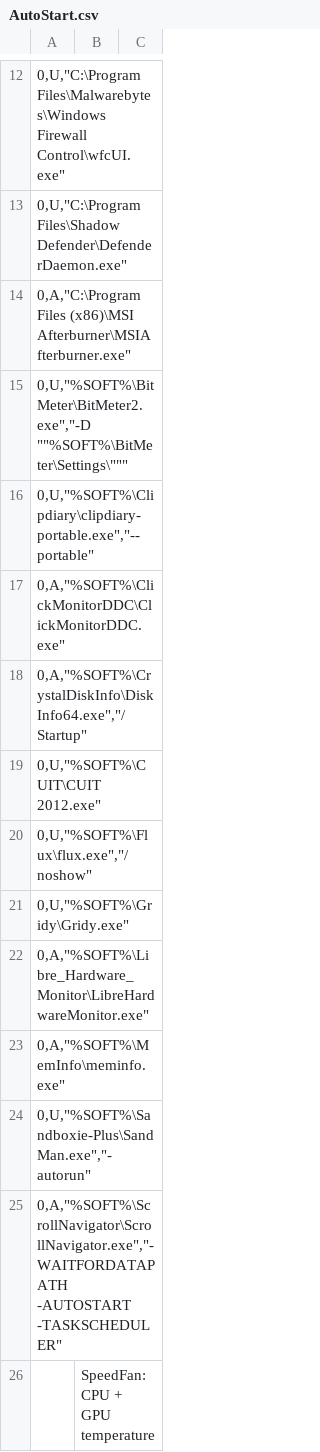
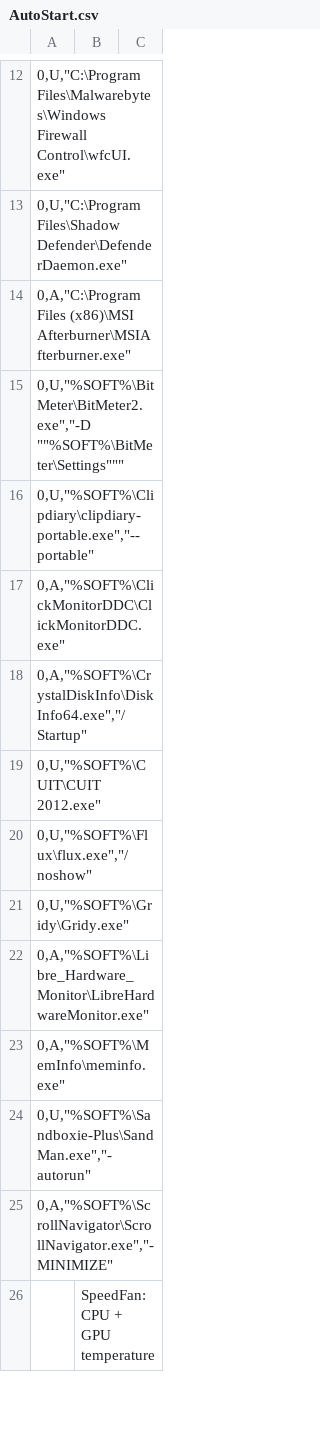
Before and after one commit to kyklish/AutoHotkeyScripts, a CSV file: AutoStart.csv, drawn as a sheet; only a part is shown, gaps mark what is left out.

Commit message:
AutoStart.csv - fix ScrollNavigator

```diff
--- a/AutoStart.csv
+++ b/AutoStart.csv
@@ -16,3 +16,3 @@
   0,A,"C:\Program Files (x86)\MSI Afterburner\MSIAfterburner.exe"
-  0,U,"%SOFT%\BitMeter\BitMeter2.exe","-D ""%SOFT%\BitMeter\Settings\"""
+  0,U,"%SOFT%\BitMeter\BitMeter2.exe","-D ""%SOFT%\BitMeter\Settings"""
   0,U,"%SOFT%\Clipdiary\clipdiary-portable.exe","--portable"
@@ -26,3 +26,3 @@
   0,U,"%SOFT%\Sandboxie-Plus\SandMan.exe","-autorun"
-  0,A,"%SOFT%\ScrollNavigator\ScrollNavigator.exe","-WAITFORDATAPATH -AUTOSTART -TASKSCHEDULER"
+  0,A,"%SOFT%\ScrollNavigator\ScrollNavigator.exe","-MINIMIZE"
     ;SpeedFan: CPU + GPU temperature
```
